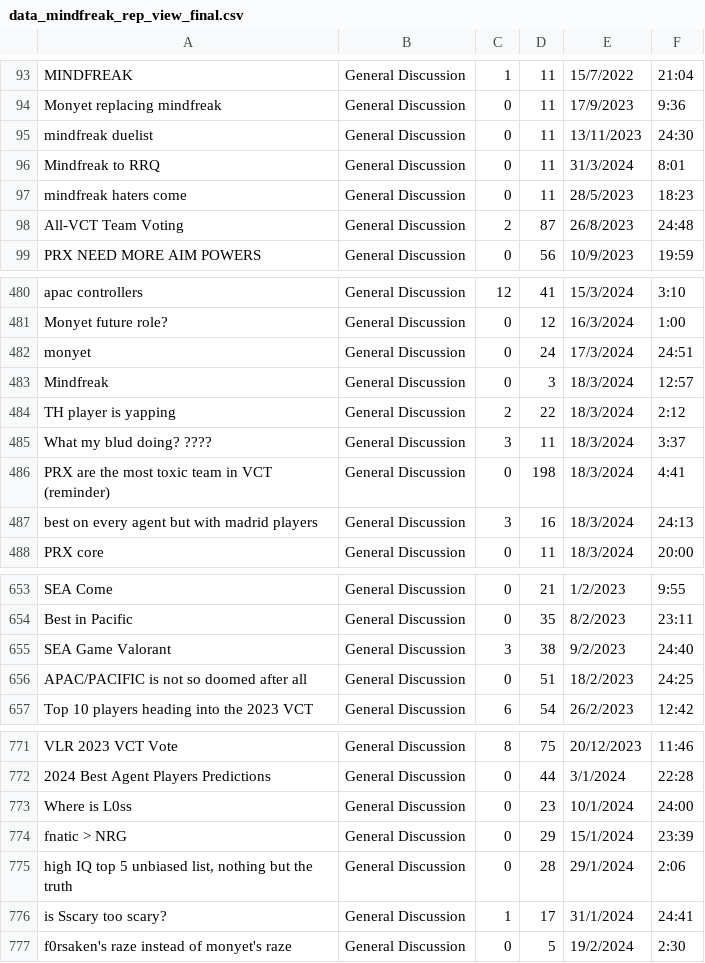
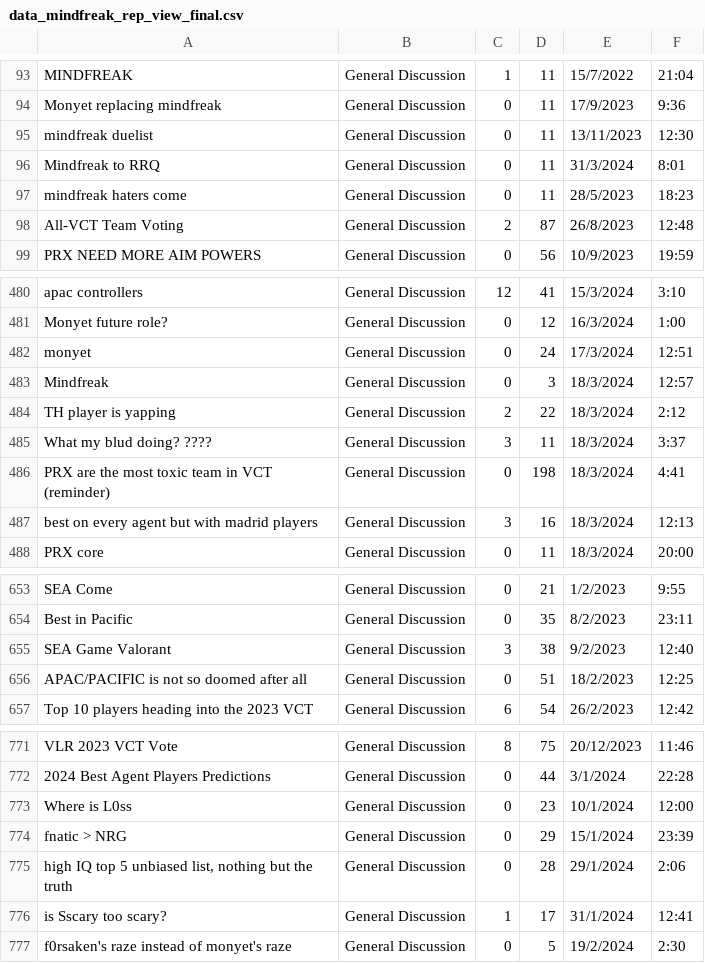
Before and after one commit to rkynaa/vlr-forum-beautifulsoup, a CSV file: data_mindfreak_rep_view_final.csv, drawn as a sheet; only a part is shown, gaps mark what is left out; the diff covers the shown part only.

```diff
--- a/data_mindfreak_rep_view_final.csv
+++ b/data_mindfreak_rep_view_final.csv
@@ -94,6 +94,6 @@ MINDFREAK,General Discussion,1,11,15/7/2022,21:04
 Monyet replacing mindfreak,General Discussion,0,11,17/9/2023,9:36
-mindfreak duelist,General Discussion,0,11,13/11/2023,24:30
+mindfreak duelist,General Discussion,0,11,13/11/2023,12:30
 Mindfreak to RRQ,General Discussion,0,11,31/3/2024,8:01
 mindfreak haters come,General Discussion,0,11,28/5/2023,18:23
-All-VCT Team Voting,General Discussion,2,87,26/8/2023,24:48
+All-VCT Team Voting,General Discussion,2,87,26/8/2023,12:48
 PRX NEED MORE AIM POWERS,General Discussion,0,56,10/9/2023,19:59
@@ -481,3 +481,3 @@ apac controllers,General Discussion,12,41,15/3/2024,3:10
 Monyet future role?,General Discussion,0,12,16/3/2024,1:00
-monyet,General Discussion,0,24,17/3/2024,24:51
+monyet,General Discussion,0,24,17/3/2024,12:51
 Mindfreak,General Discussion,0,3,18/3/2024,12:57
@@ -486,3 +486,3 @@ What my blud doing? ????,General Discussion,3,11,18/3/2024,3:37
 PRX are the most toxic team in VCT (reminder),General Discussion,0,198,18/3/2024,4:41
-best on every agent but with madrid players,General Discussion,3,16,18/3/2024,24:13
+best on every agent but with madrid players,General Discussion,3,16,18/3/2024,12:13
 PRX core,General Discussion,0,11,18/3/2024,20:00
@@ -654,4 +654,4 @@ SEA Come,General Discussion,0,21,1/2/2023,9:55
 Best in Pacific,General Discussion,0,35,8/2/2023,23:11
-SEA Game Valorant,General Discussion,3,38,9/2/2023,24:40
-APAC/PACIFIC is not so doomed after all,General Discussion,0,51,18/2/2023,24:25
+SEA Game Valorant,General Discussion,3,38,9/2/2023,12:40
+APAC/PACIFIC is not so doomed after all,General Discussion,0,51,18/2/2023,12:25
 Top 10 players heading into the 2023 VCT,General Discussion,6,54,26/2/2023,12:42
@@ -772,6 +772,6 @@ VLR 2023 VCT Vote,General Discussion,8,75,20/12/2023,11:46
 2024 Best Agent Players Predictions,General Discussion,0,44,3/1/2024,22:28
-Where is L0ss,General Discussion,0,23,10/1/2024,24:00
+Where is L0ss,General Discussion,0,23,10/1/2024,12:00
 fnatic > NRG,General Discussion,0,29,15/1/2024,23:39
 "high IQ top 5 unbiased list, nothing but the truth",General Discussion,0,28,29/1/2024,2:06
-is Sscary too scary?,General Discussion,1,17,31/1/2024,24:41
+is Sscary too scary?,General Discussion,1,17,31/1/2024,12:41
 f0rsaken's raze instead of monyet's raze,General Discussion,0,5,19/2/2024,2:30
```
Also changed, not shown: 31 edited cells elsewhere in this file, 11 other files.
